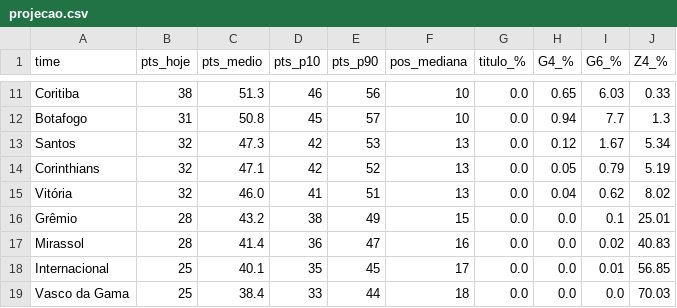
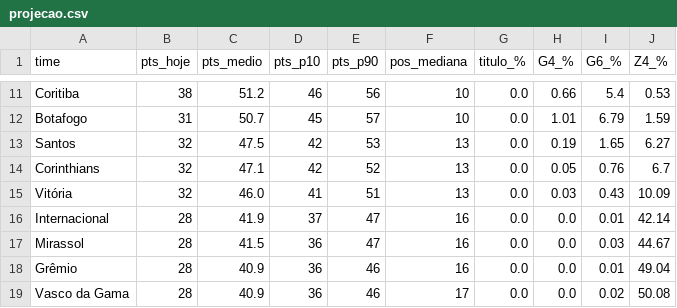
Before and after one commit to danguibes/monte-carlo-brasileirao, a CSV file: out/projecao.csv, drawn as a sheet; only a part is shown, gaps mark what is left out; removed rows and columns are numbered as before the commit, all else as after; the diff covers the shown part only; the diff names each change by its address in the sheet, - before the commit and + after, or states it on an @@ line.

```diff
--- a/out/projecao.csv
+++ b/out/projecao.csv
-C11 (pts_medio): 51.3
+C11 (pts_medio): 51.2
-H11 (G4_%): 0.65
+H11 (G4_%): 0.66
-I11 (G6_%): 6.03
+I11 (G6_%): 5.4
-J11 (Z4_%): 0.33
+J11 (Z4_%): 0.53
-C12 (pts_medio): 50.8
+C12 (pts_medio): 50.7
-H12 (G4_%): 0.94
+H12 (G4_%): 1.01
-I12 (G6_%): 7.7
+I12 (G6_%): 6.79
-J12 (Z4_%): 1.3
+J12 (Z4_%): 1.59
-C13 (pts_medio): 47.3
+C13 (pts_medio): 47.5
-H13 (G4_%): 0.12
+H13 (G4_%): 0.19
-I13 (G6_%): 1.67
+I13 (G6_%): 1.65
-J13 (Z4_%): 5.34
+J13 (Z4_%): 6.27
-I14 (G6_%): 0.79
+I14 (G6_%): 0.76
-J14 (Z4_%): 5.19
+J14 (Z4_%): 6.7
-H15 (G4_%): 0.04
+H15 (G4_%): 0.03
-I15 (G6_%): 0.62
+I15 (G6_%): 0.43
-J15 (Z4_%): 8.02
+J15 (Z4_%): 10.09
-row 16: Grêmio | 28 | 43.2 | 38 | 49 | 15 | 0.0 | 0.0 | 0.1 | 25.01
+row 16: Internacional | 28 | 41.9 | 37 | 47 | 16 | 0.0 | 0.0 | 0.01 | 42.14
-C17 (pts_medio): 41.4
+C17 (pts_medio): 41.5
-I17 (G6_%): 0.02
+I17 (G6_%): 0.03
-J17 (Z4_%): 40.83
+J17 (Z4_%): 44.67
-row 18: Internacional | 25 | 40.1 | 35 | 45 | 17 | 0.0 | 0.0 | 0.01 | 56.85
+row 18: Grêmio | 28 | 40.9 | 36 | 46 | 16 | 0.0 | 0.0 | 0.01 | 49.04
-B19 (pts_hoje): 25
+B19 (pts_hoje): 28
-C19 (pts_medio): 38.4
+C19 (pts_medio): 40.9
-D19 (pts_p10): 33
+D19 (pts_p10): 36
-E19 (pts_p90): 44
+E19 (pts_p90): 46
-F19 (pos_mediana): 18
+F19 (pos_mediana): 17
-I19 (G6_%): 0.0
+I19 (G6_%): 0.02
-J19 (Z4_%): 70.03
+J19 (Z4_%): 50.08
```
Also changed, not shown: 1 added row, 1 removed row and 34 edited cells elsewhere in this file, data/matches.csv, out/bootstrap.csv, 15 other files.
